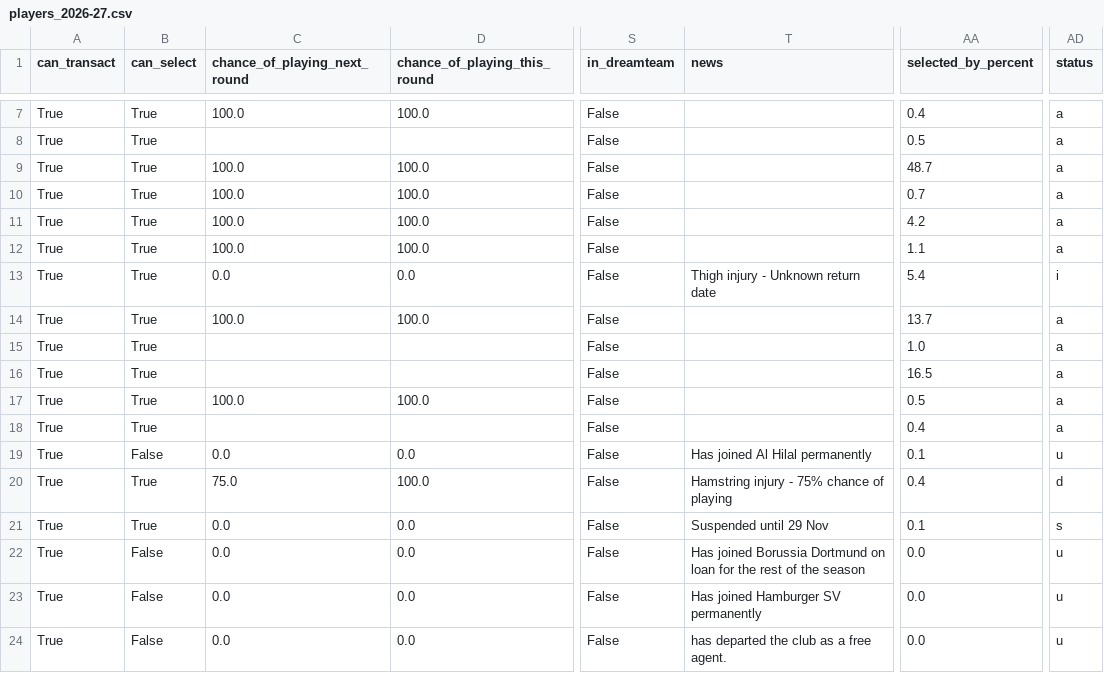
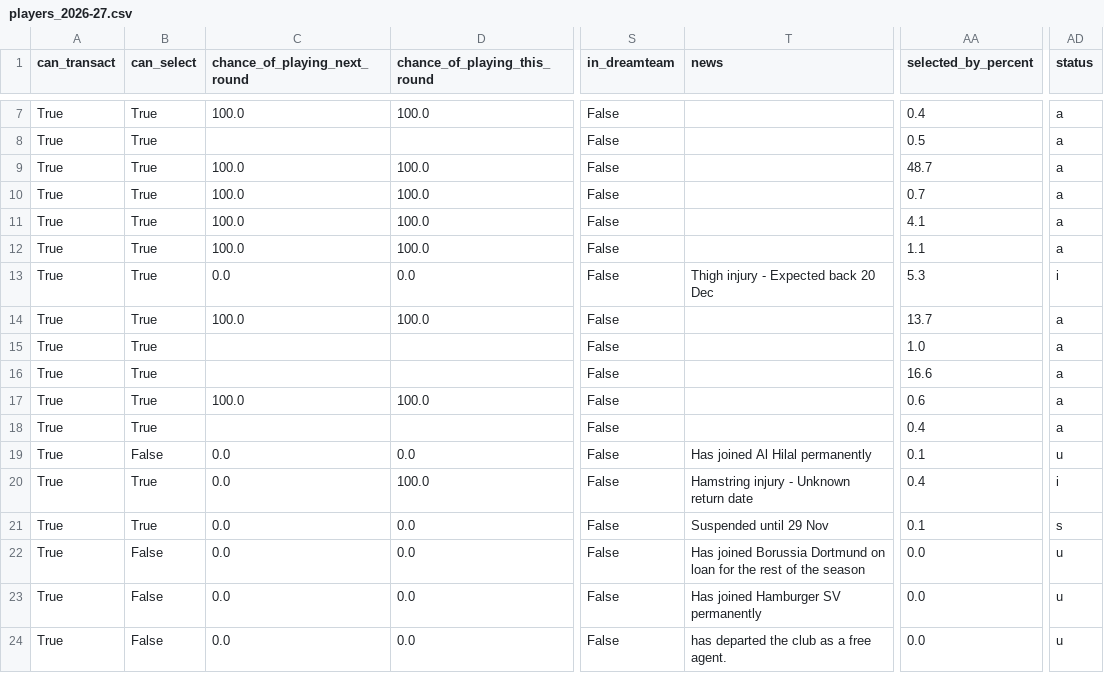
Before and after one commit to villajono/fpl-2026-27, a CSV file: data/raw/players_2026-27.csv, drawn as a sheet; only a part is shown, gaps mark what is left out; the diff covers the shown part only; the diff names each change by its address in the sheet, - before the commit and + after, or states it on an @@ line.

```diff
--- a/data/raw/players_2026-27.csv
+++ b/data/raw/players_2026-27.csv
-AA11 (selected_by_percent): 4.2
+AA11 (selected_by_percent): 4.1
-T13 (news): Thigh injury - Unknown return date
+T13 (news): Thigh injury - Expected back 20 Dec
-AA13 (selected_by_percent): 5.4
+AA13 (selected_by_percent): 5.3
-AA16 (selected_by_percent): 16.5
+AA16 (selected_by_percent): 16.6
-AA17 (selected_by_percent): 0.5
+AA17 (selected_by_percent): 0.6
-C20 (chance_of_playing_next_round): 75.0
+C20 (chance_of_playing_next_round): 0.0
-T20 (news): Hamstring injury - 75% chance of playing
+T20 (news): Hamstring injury - Unknown return date
-AD20 (status): d
+AD20 (status): i
```
Also changed, not shown: 177 edited cells elsewhere in this file, 5 other files.
